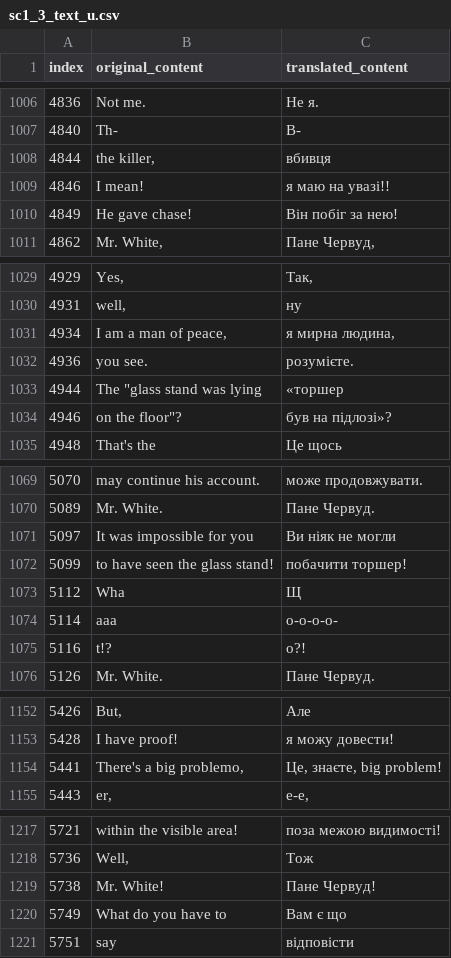
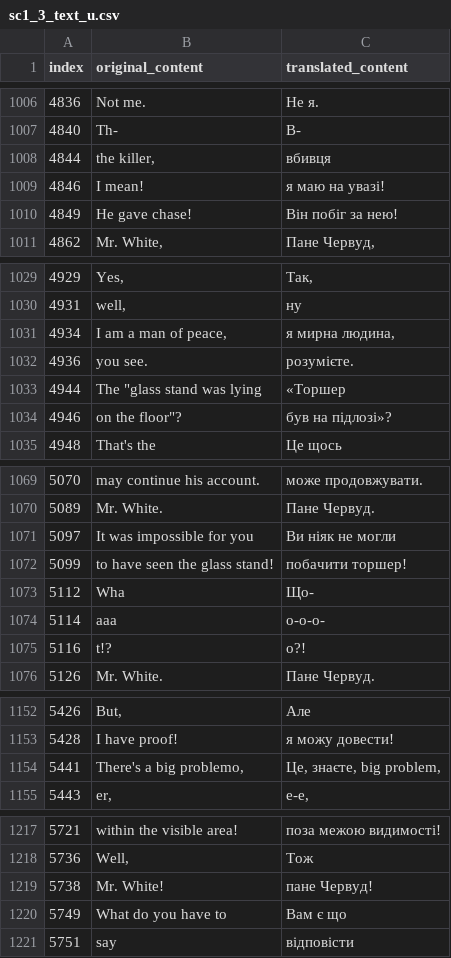
Before and after one commit to magends/ace-attorney-ukrainian, a CSV file: uk/sc1_3_text_u.csv, drawn as a sheet; only a part is shown, gaps mark what is left out; the diff names each change by its address in the sheet, - before the commit and + after, or states it on an @@ line.

Commit message:
New translations sc1_3_text_u.csv (Ukrainian)
[ci skip]

```diff
--- a/uk/sc1_3_text_u.csv
+++ b/uk/sc1_3_text_u.csv
-C1009 (translated_content): я маю на увазі!!
+C1009 (translated_content): я маю на увазі!
-C1033 (translated_content): «торшер
+C1033 (translated_content): «Торшер
-C1073 (translated_content): Щ
+C1073 (translated_content): Що-
-C1074 (translated_content): о-о-о-о-
+C1074 (translated_content): о-о-о-
-C1154 (translated_content): Це, знаєте, big problem!
+C1154 (translated_content): Це, знаєте, big problem,
-C1219 (translated_content): Пане Червуд!
+C1219 (translated_content): пане Червуд!
```
